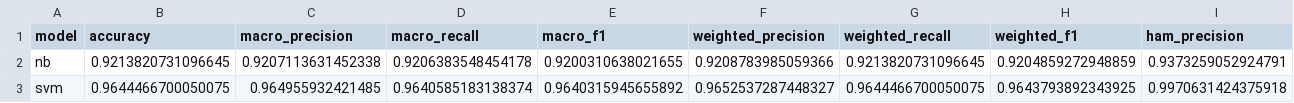
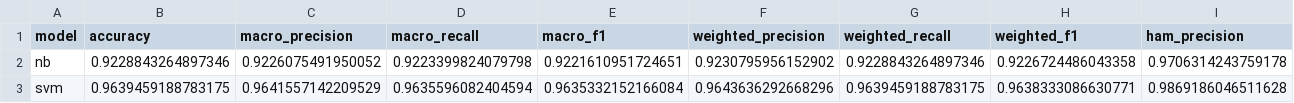
Before and after one commit to jeipab/SmishKaBa, a CSV file: results/model_comparison.csv, drawn as a sheet; only a part is shown; the diff covers the shown part only; the diff names each change by its address in the sheet, - before the commit and + after, or states it on an @@ line.

```diff
--- a/results/model_comparison.csv
+++ b/results/model_comparison.csv
-B2 (accuracy): 0.9213820731096645
+B2 (accuracy): 0.9228843264897346
-C2 (macro_precision): 0.9207113631452338
+C2 (macro_precision): 0.9226075491950052
-D2 (macro_recall): 0.9206383548454178
+D2 (macro_recall): 0.9223399824079798
-E2 (macro_f1): 0.9200310638021655
+E2 (macro_f1): 0.9221610951724651
-F2 (weighted_precision): 0.9208783985059366
+F2 (weighted_precision): 0.9230795956152902
-G2 (weighted_recall): 0.9213820731096645
+G2 (weighted_recall): 0.9228843264897346
-H2 (weighted_f1): 0.9204859272948859
+H2 (weighted_f1): 0.9226724486043358
-I2 (ham_precision): 0.9373259052924791
+I2 (ham_precision): 0.9706314243759178
-B3 (accuracy): 0.9644466700050075
+B3 (accuracy): 0.9639459188783175
-C3 (macro_precision): 0.964955932421485
+C3 (macro_precision): 0.9641557142209529
-D3 (macro_recall): 0.9640585183138374
+D3 (macro_recall): 0.9635596082404594
-E3 (macro_f1): 0.9640315945655892
+E3 (macro_f1): 0.9635332152166084
-F3 (weighted_precision): 0.9652537287448327
+F3 (weighted_precision): 0.9643636292668296
-G3 (weighted_recall): 0.9644466700050075
+G3 (weighted_recall): 0.9639459188783175
-H3 (weighted_f1): 0.9643793892343925
+H3 (weighted_f1): 0.9638333086630771
-I3 (ham_precision): 0.9970631424375918
+I3 (ham_precision): 0.9869186046511628
```
Also changed, not shown: 31 edited cells elsewhere in this file, results/classification_reports/mlr_classification_report.csv, results/classification_reports/svm_classification_report.csv, 23 other files.
